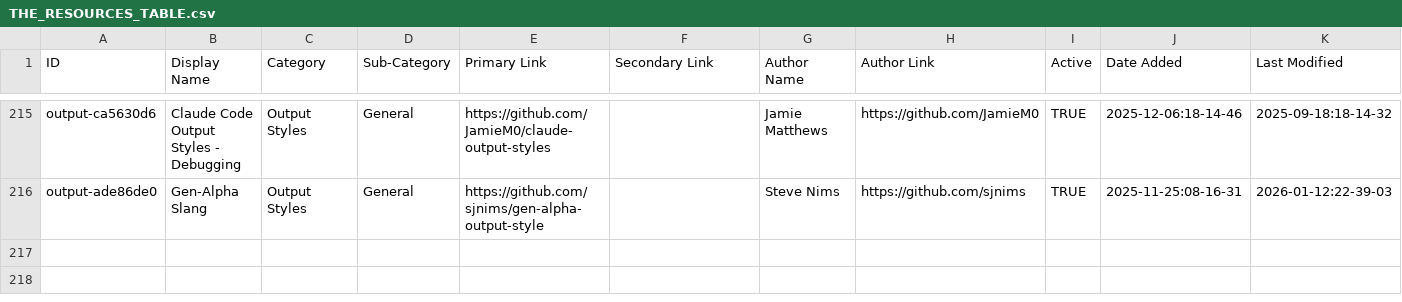
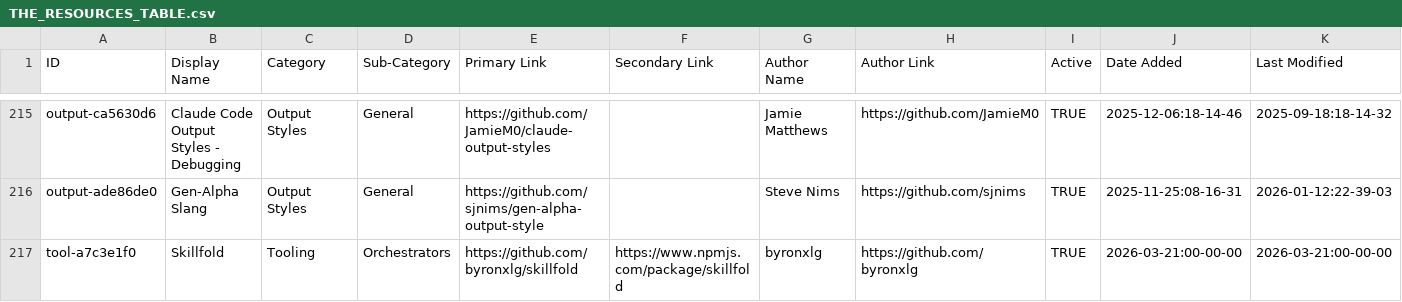
Before and after one commit to hesreallyhim/awesome-claude-code, a CSV file: THE_RESOURCES_TABLE.csv, drawn as a sheet; only a part is shown, gaps mark what is left out; rows hold the shown columns only; the diff names each change by its address in the sheet, - before the commit and + after, or states it on an @@ line.

Commit message:
Add Skillfold to Tooling > Orchestrators

```diff
--- a/THE_RESOURCES_TABLE.csv
+++ b/THE_RESOURCES_TABLE.csv
+row 217: tool-a7c3e1f0 | Skillfold | Tooling | Orchestrators | https://github.com/byronxlg/skillfold | https://www.npmjs.com/package/skillfold | byronxlg | https://github.com/byronxlg | TRUE | 2026-03-21:00-00-00 | 2026-03-21:00-00-00
```
